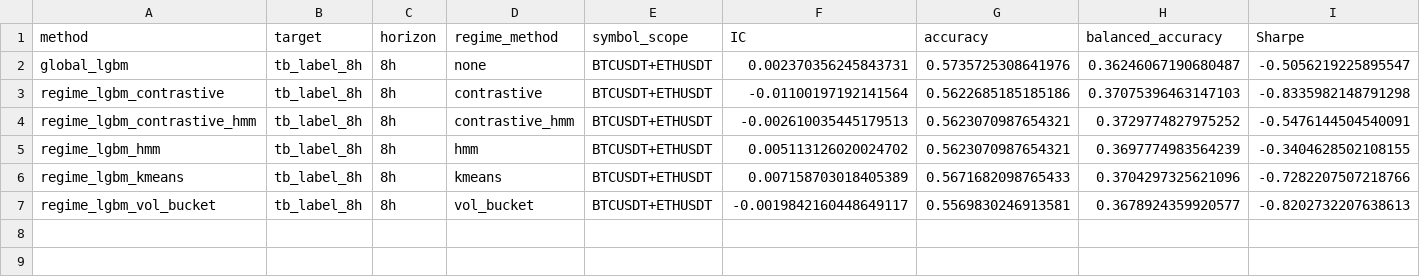
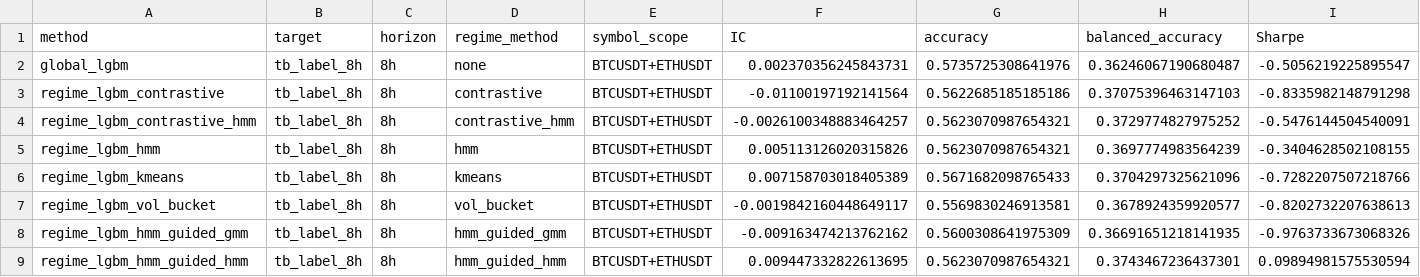
Before and after one commit to Saraid10/adaptive-alpha-lab, a CSV file: models/walkforward_experiment_results.csv, drawn as a sheet; only a part is shown; rows hold the shown columns only; the diff names each change by its address in the sheet, - before the commit and + after, or states it on an @@ line.

```diff
--- a/models/walkforward_experiment_results.csv
+++ b/models/walkforward_experiment_results.csv
-F4 (IC): -0.002610035445179513
+F4 (IC): -0.0026100348883464257
-F5 (IC): 0.005113126020024702
+F5 (IC): 0.005113126020315826
+row 8: regime_lgbm_hmm_guided_gmm | tb_label_8h | 8h | hmm_guided_gmm | BTCUSDT+ETHUSDT | -0.009163474213762162 | 0.5600308641975309 | 0.36691651218141935 | -0.9763733673068326
+row 9: regime_lgbm_hmm_guided_hmm | tb_label_8h | 8h | hmm_guided_hmm | BTCUSDT+ETHUSDT | 0.009447332822613695 | 0.5623070987654321 | 0.3743467236437301 | 0.09894981575530594
```
Also changed, not shown: models/statistical_claims.csv, models/statistical_method_summary.csv, 22 other files.
